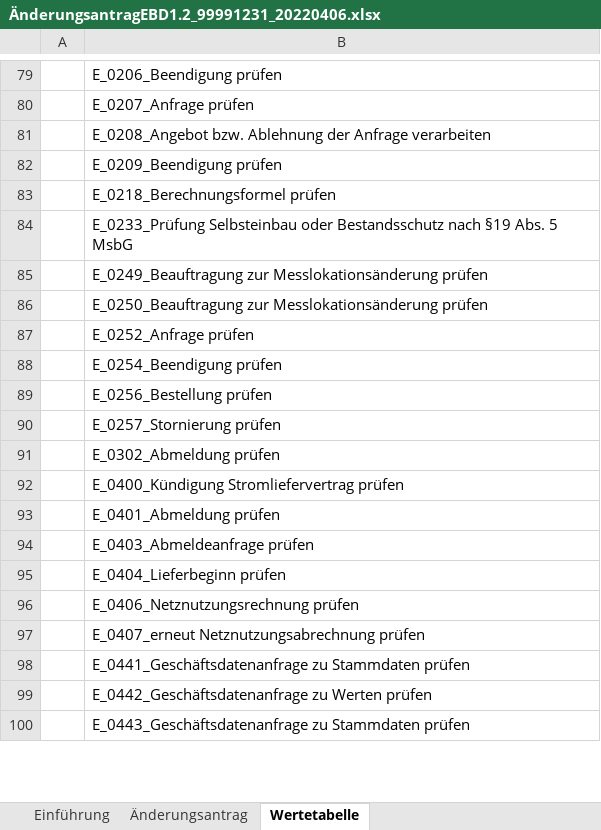
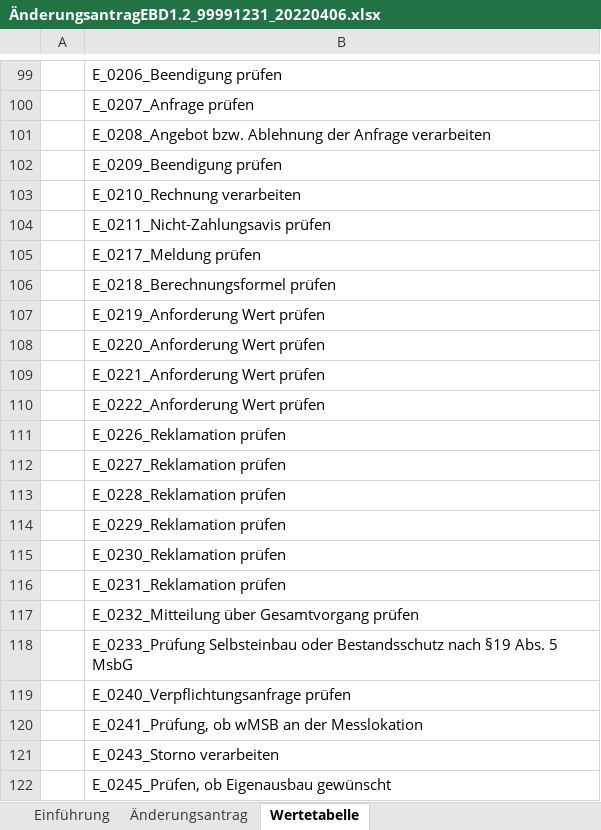
Before and after one commit to Hochfrequenz/edi_energy_mirror, an Excel workbook: edi_energy_de/current/ÄnderungsantragEBD1.2_99991231_20220406.xlsx, sheet Wertetabelle, drawn as a sheet; only a part is shown, gaps mark what is left out; the shorter side is filled out with more unchanged rows; values as stored, in another font and other column widths than the file's, no borders; the diff covers the shown part only; the diff names each change by its address in the sheet, - before the commit and + after, or states it on an @@ line.

```diff
--- a/edi_energy_de/current/ÄnderungsantragEBD1.2_99991231_20220406.xlsx (sheet Wertetabelle)
+++ b/edi_energy_de/current/ÄnderungsantragEBD1.2_99991231_20220406.xlsx (sheet Wertetabelle)
+row 103:  | E_0210_Rechnung verarbeiten
+row 104:  | E_0211_Nicht-Zahlungsavis prüfen
+row 105:  | E_0217_Meldung prüfen
+row 107:  | E_0219_Anforderung Wert prüfen
+row 108:  | E_0220_Anforderung Wert prüfen
+row 109:  | E_0221_Anforderung Wert prüfen
+row 110:  | E_0222_Anforderung Wert prüfen
+row 111:  | E_0226_Reklamation prüfen
+row 112:  | E_0227_Reklamation prüfen
+row 113:  | E_0228_Reklamation prüfen
+row 114:  | E_0229_Reklamation prüfen
+row 115:  | E_0230_Reklamation prüfen
+row 116:  | E_0231_Reklamation prüfen
+row 117:  | E_0232_Mitteilung über Gesamtvorgang prüfen
+row 119:  | E_0240_Verpflichtungsanfrage prüfen
+row 120:  | E_0241_Prüfung, ob wMSB an der Messlokation
+row 121:  | E_0243_Storno verarbeiten
+row 122:  | E_0245_Prüfen, ob Eigenausbau gewünscht
```
Also changed, not shown: 142 added rows, 19 removed rows and 1 edited cell elsewhere in this sheet, sheet Änderungsantrag, edi_energy_de/future/ÄnderungsantragEBD1.2_99991231_20220406.xlsx, 2 other files.
